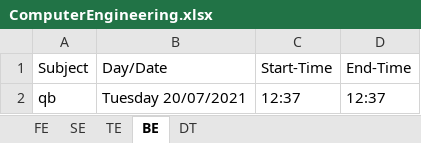
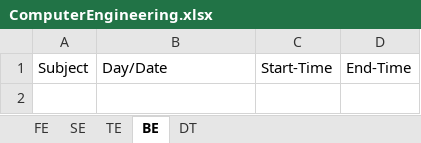
Before and after one commit to sashpawar11/ExamTimetableManagement, an Excel workbook: timetabledatabase/ComputerEngineering.xlsx, sheet BE, drawn as a sheet; values as stored, in another font and other column widths than the file's, no borders; the diff names each change by its address in the sheet, - before the commit and + after, or states it on an @@ line.

```diff
--- a/timetabledatabase/ComputerEngineering.xlsx (sheet BE)
+++ b/timetabledatabase/ComputerEngineering.xlsx (sheet BE)
-row 2: qb | Tuesday 20/07/2021 | 12:37 | 12:37
```
Also changed, not shown: sheet TE, sheet SE, sheet DT, timetabledatabase/CivilEngineering.xlsx, timetabledatabase/Electronics&TelecommunicationEngineering.xlsx, 2 other files.
